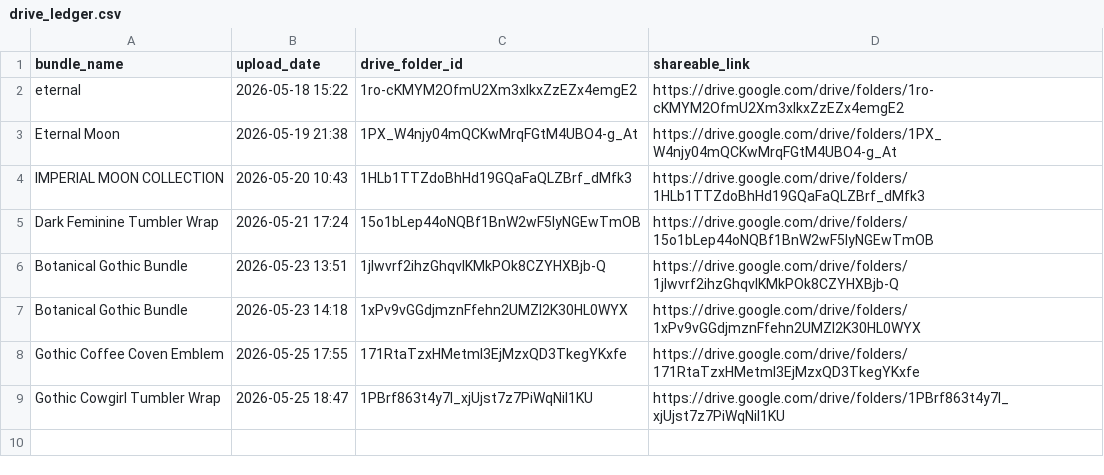
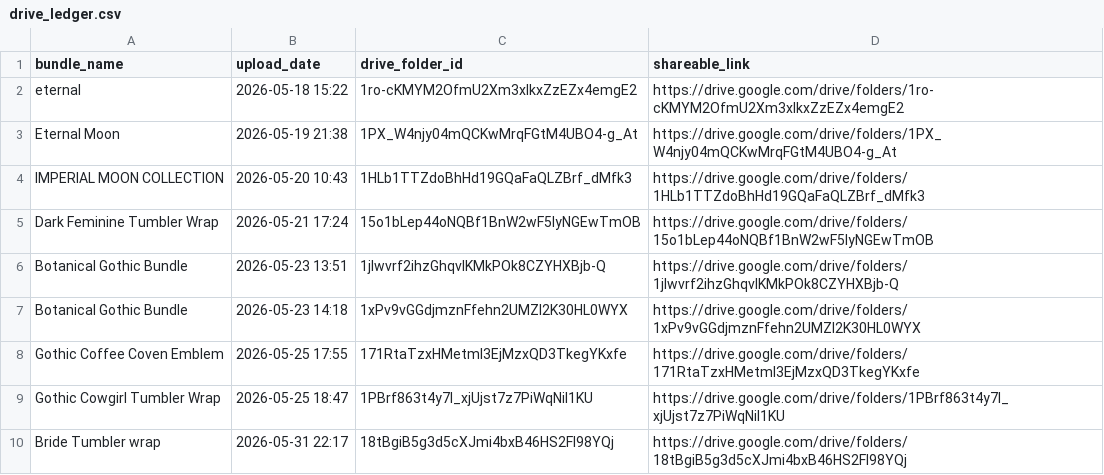
Before and after one commit to pawan9124/etsy_automations, a CSV file: drive_ledger.csv, drawn as a sheet; the diff names each change by its address in the sheet, - before the commit and + after, or states it on an @@ line.

```diff
--- a/drive_ledger.csv
+++ b/drive_ledger.csv
+row 10: Bride Tumbler wrap | 2026-05-31 22:17 | 18tBgiB5g3d5cXJmi4bxB46HS2Fl98YQj | https://drive.google.com/drive/folders/18tBgiB5g3d5cXJmi4bxB46HS2Fl98YQj
```
Also changed, not shown: 2 other files.
